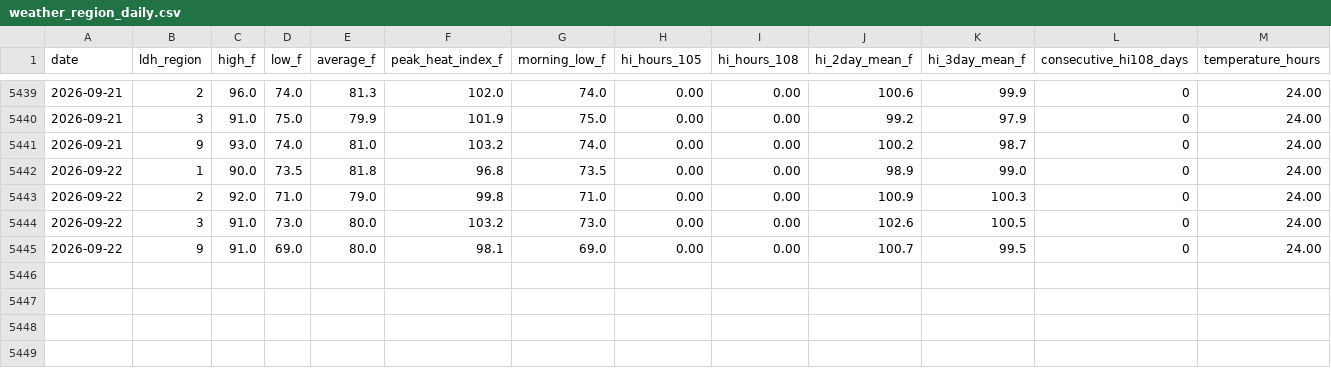
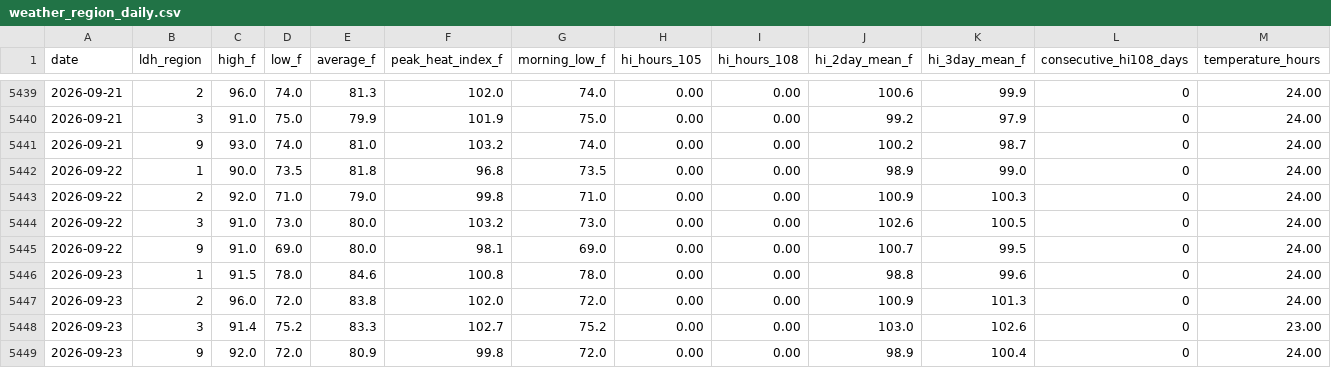
Before and after one commit to mefferso/LIX-Heat-ED-Analysis, a CSV file: data/weather_region_daily.csv, drawn as a sheet; only a part is shown, gaps mark what is left out; rows hold the shown columns only; the diff names each change by its address in the sheet, - before the commit and + after, or states it on an @@ line.

```diff
--- a/data/weather_region_daily.csv
+++ b/data/weather_region_daily.csv
+row 5446: 2026-09-23 | 1 | 91.5 | 78.0 | 84.6 | 100.8 | 78.0 | 0.00 | 0.00 | 98.8 | 99.6 | 0 | 24.00
+row 5447: 2026-09-23 | 2 | 96.0 | 72.0 | 83.8 | 102.0 | 72.0 | 0.00 | 0.00 | 100.9 | 101.3 | 0 | 24.00
+row 5448: 2026-09-23 | 3 | 91.4 | 75.2 | 83.3 | 102.7 | 75.2 | 0.00 | 0.00 | 103.0 | 102.6 | 0 | 23.00
+row 5449: 2026-09-23 | 9 | 92.0 | 72.0 | 80.9 | 99.8 | 72.0 | 0.00 | 0.00 | 98.9 | 100.4 | 0 | 24.00
```
Also changed, not shown: data/wbgt_region_daily.csv, data/weather_daily.csv, 3 other files.
